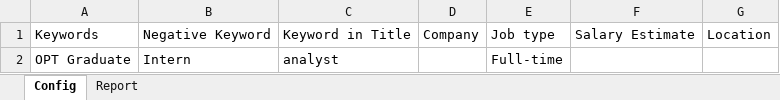
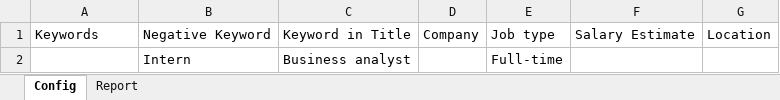
Before and after one commit to anujyadav7547/Excel-Tools, an Excel workbook: Excel Based Web scrapper/Indeed web scrapper.xlsm, sheet Config, drawn as a sheet; values as stored, in another font and other column widths than the file's, no borders; charts and pictures not drawn; the diff names each change by its address in the sheet, - before the commit and + after, or states it on an @@ line.

```diff
--- a/Excel Based Web scrapper/Indeed web scrapper.xlsm (sheet Config)
+++ b/Excel Based Web scrapper/Indeed web scrapper.xlsm (sheet Config)
-A2: OPT Graduate
+A2: (empty)
-C2: analyst
+C2: Business analyst
```
Also changed, not shown: sheet Report.
